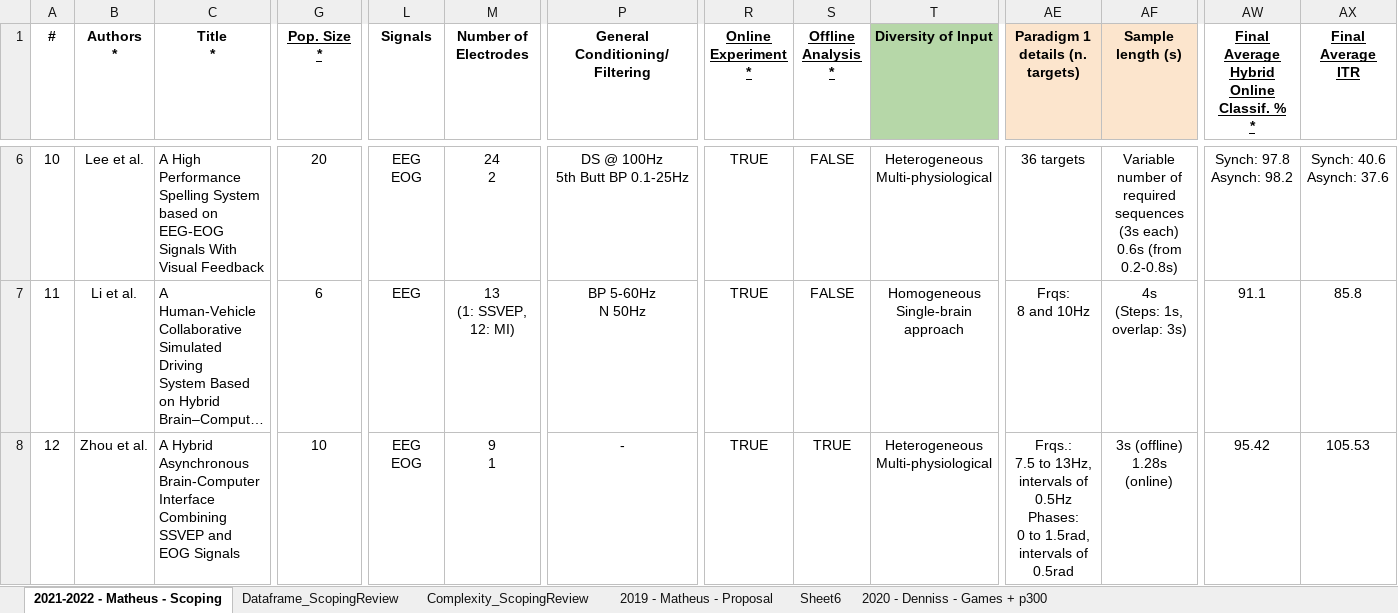
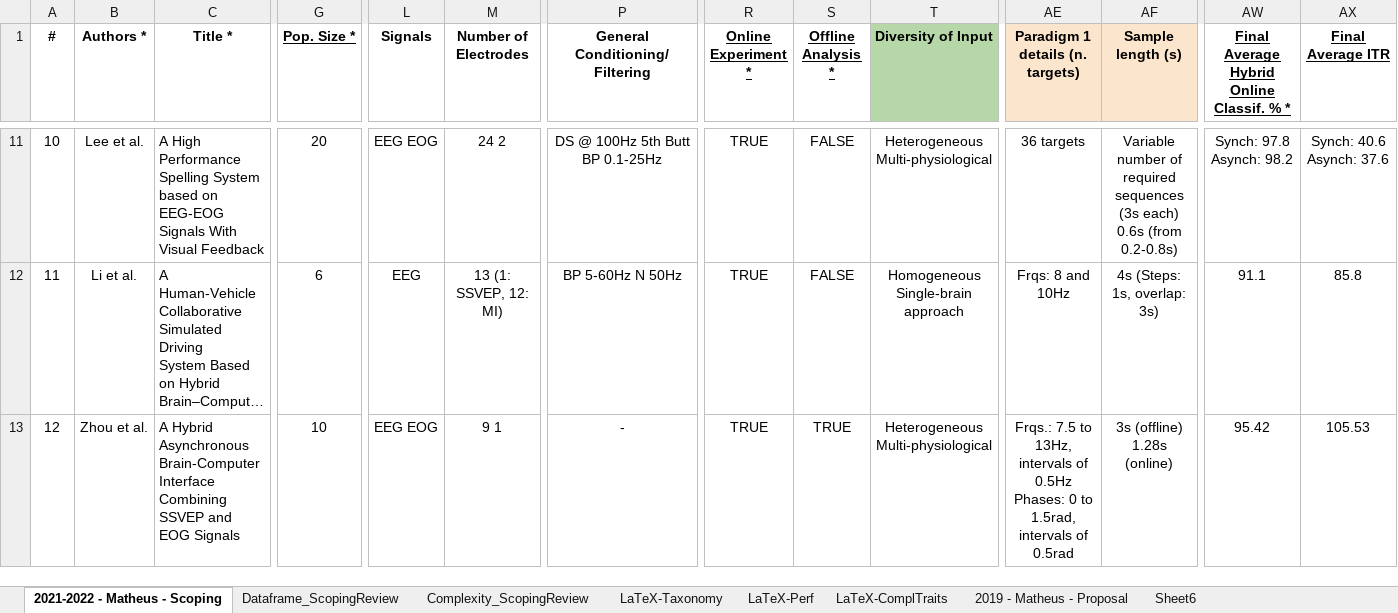
Before and after one commit to mgmussi/Scoping_Stats, an Excel workbook: __Dataframe_ScopingReview.xlsx, sheet 2021-2022 - Matheus - Scoping, drawn as a sheet; only a part is shown, gaps mark what is left out; long unchanged cells end in …; values as stored, in another font and other column widths than the file's, no borders; charts and pictures and conditional formats not drawn; addresses are those after the commit; ↵ is a line break in a cell; the diff covers the shown part only; the diff names each change by its address in the sheet, - before the commit and + after, or states it on an @@ line.

```diff
--- a/__Dataframe_ScopingReview.xlsx (sheet 2021-2022 - Matheus - Scoping)
+++ b/__Dataframe_ScopingReview.xlsx (sheet 2021-2022 - Matheus - Scoping)
+sheet tab: LaTeX-Taxonomy
+sheet tab: LaTeX-Perf
+sheet tab: LaTeX-ComplTraits
-B1: Authors ↵ *
+B1: Authors *
-C1: Title ↵ *
+C1: Title *
-G1: Pop. Size ↵ *
+G1: Pop. Size *
-R1: Online Experiment ↵ *
+R1: Online Experiment *
-S1: Offline Analysis ↵ *
+S1: Offline Analysis *
-AW1: Final Average Hybrid Online Classif. % ↵ *
+AW1: Final Average Hybrid Online Classif. % *
-AX1: Final Average ↵ ITR
+AX1: Final Average ITR
-L11 (Signals): EEG ↵ EOG
+L11 (Signals): EEG EOG
-M11 (Number of Electrodes): 24 ↵ 2
+M11 (Number of Electrodes): 24 2
-P11 (General Conditioning/Filtering): DS @ 100Hz ↵ 5th Butt BP 0.1-25Hz
+P11 (General Conditioning/Filtering): DS @ 100Hz 5th Butt BP 0.1-25Hz
-T11 (Diversity of Input): Heterogeneous ↵ Multi-physiological
+T11 (Diversity of Input): Heterogeneous Multi-physiological
-AF11 (Sample length (s)): …(from 0.2-0.8s)
+AF11 (Sample length (s)): …(from 0.2-0.8s)
-AW11: Synch: 97.8 ↵ Asynch: 98.2
+AW11: Synch: 97.8 Asynch: 98.2
-AX11 (Final Average ITR): Synch: 40.6 ↵ Asynch: 37.6
+AX11 (Final Average ITR): Synch: 40.6 Asynch: 37.6
-M12 (Number of Electrodes): 13 ↵ (1: SSVEP, ↵ 12: MI)
+M12 (Number of Electrodes): 13 (1: SSVEP, 12: MI)
-P12 (General Conditioning/Filtering): BP 5-60Hz ↵ N 50Hz
+P12 (General Conditioning/Filtering): BP 5-60Hz N 50Hz
-T12 (Diversity of Input): Homogeneous ↵ Single-brain approach
+T12 (Diversity of Input): Homogeneous Single-brain approach
-AE12 (Paradigm 1 details (n. targets)): Frqs: ↵ 8 and 10Hz
+AE12 (Paradigm 1 details (n. targets)): Frqs: 8 and 10Hz
-AF12 (Sample length (s)): 4s ↵ (Steps: 1s, overlap: 3s)
+AF12 (Sample length (s)): 4s (Steps: 1s, overlap: 3s)
-L13 (Signals): EEG ↵ EOG
+L13 (Signals): EEG EOG
-M13 (Number of Electrodes): 9 ↵ 1
+M13 (Number of Electrodes): 9 1
-T13 (Diversity of Input): Heterogeneous ↵ Multi-physiological
+T13 (Diversity of Input): Heterogeneous Multi-physiological
-AE13 (Paradigm 1 details (n. targets)): …of 0.5rad
+AE13 (Paradigm 1 details (n. targets)): …of 0.5rad
-AF13 (Sample length (s)): 3s (offline) ↵ 1.28s (online)
+AF13 (Sample length (s)): 3s (offline) 1.28s (online)
```
Also changed, not shown: 3 added rows, 3 removed rows, 16 moved rows and 263 edited cells elsewhere in this sheet, sheet Dataframe_ScopingReview, sheet 2019 - Matheus - Proposal, sheet Complexity_ScopingReview, sheet 2020 - Denniss - Games + p300, hidden cells, charts or pictures, 12 other files.
